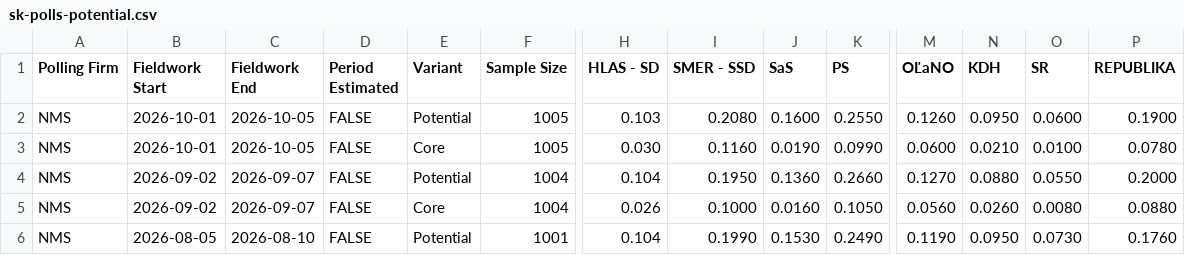
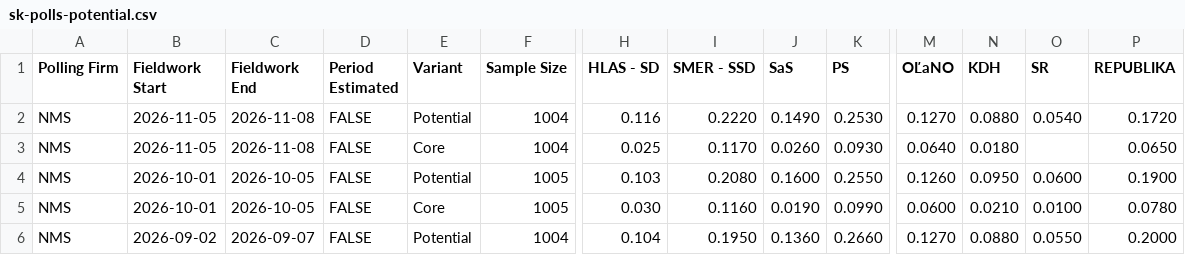
Before and after one commit to acernek/acernek.github.io, a CSV file: sk-polls/data/sk-polls-potential.csv, drawn as a sheet; only a part is shown, gaps mark what is left out; the shorter side is filled out with more unchanged rows; rows hold the shown columns only; the diff names each change by its address in the sheet, - before the commit and + after, or states it on an @@ line.

```diff
--- a/sk-polls/data/sk-polls-potential.csv
+++ b/sk-polls/data/sk-polls-potential.csv
+row 2: NMS | 2026-11-05 | 2026-11-08 | FALSE | Potential | 1004 | 0.116 | 0.2220 | 0.1490 | 0.2530 | 0.1270 | 0.0880 | 0.0540 | 0.1720
+row 3: NMS | 2026-11-05 | 2026-11-08 | FALSE | Core | 1004 | 0.025 | 0.1170 | 0.0260 | 0.0930 | 0.0640 | 0.0180 |  | 0.0650
```
Also changed, not shown: sk-polls/data/sk-polls.csv, 2 other files.
